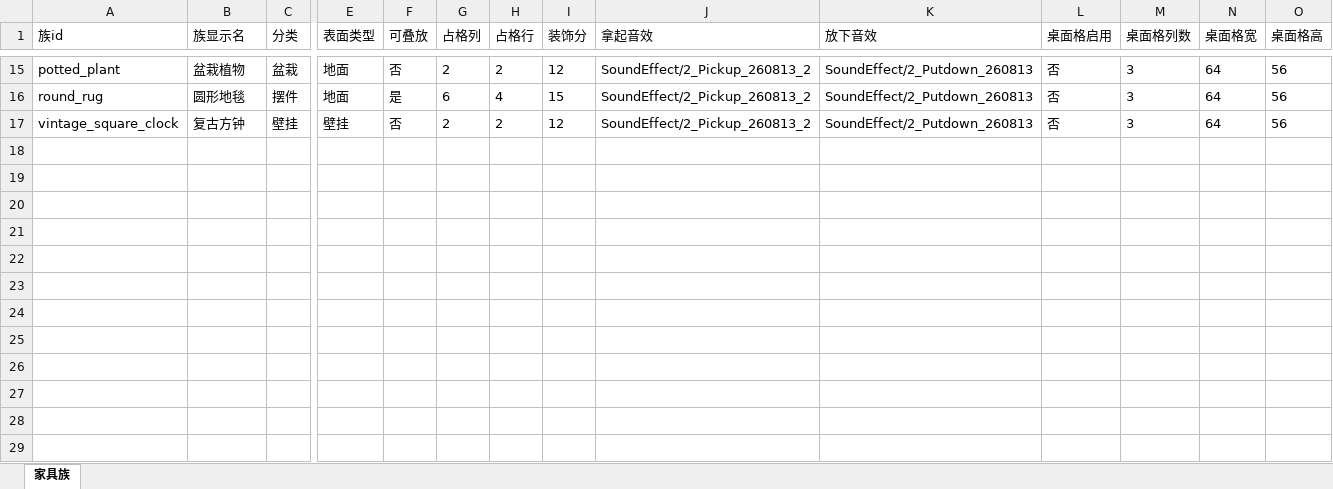
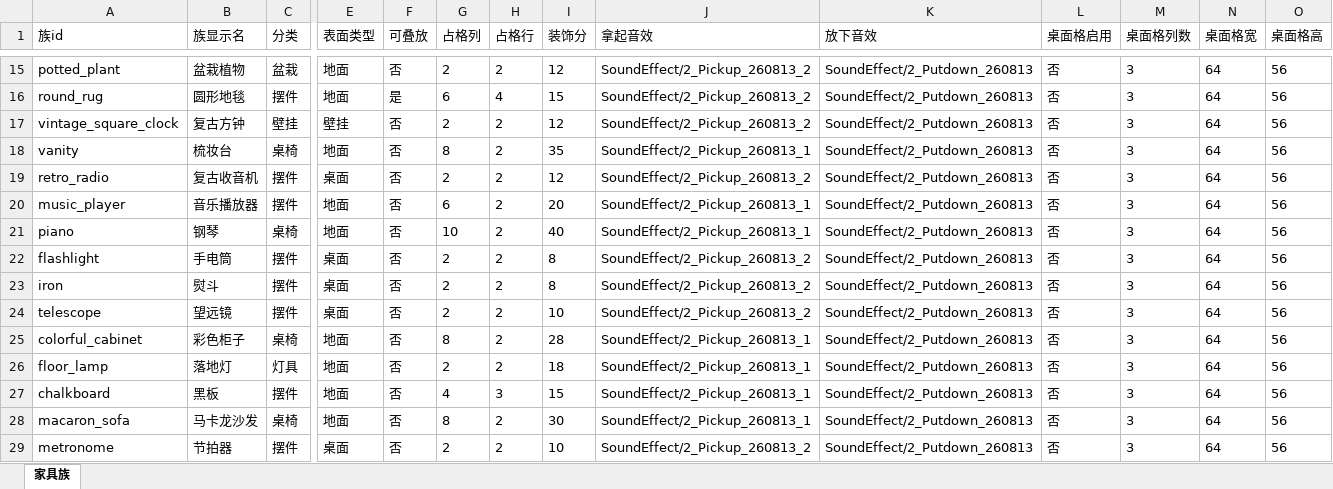
Before and after one commit to CsOHQAQ/2026MasterHouse, an Excel workbook: Excel/家具族表.xlsx, sheet 家具族, drawn as a sheet; only a part is shown, gaps mark what is left out; values as stored, in another font and other column widths than the file's, no borders; rows hold the shown columns only; the diff names each change by its address in the sheet, - before the commit and + after, or states it on an @@ line.

```diff
--- a/Excel/家具族表.xlsx (sheet 家具族)
+++ b/Excel/家具族表.xlsx (sheet 家具族)
+row 18: vanity | 梳妆台 | 桌椅 | 地面 | 否 | 8 | 2 | 35 | SoundEffect/2_Pickup_260813_1 | SoundEffect/2_Putdown_260813 | 否 | 3 | 64 | 56
+row 19: retro_radio | 复古收音机 | 摆件 | 桌面 | 否 | 2 | 2 | 12 | SoundEffect/2_Pickup_260813_2 | SoundEffect/2_Putdown_260813 | 否 | 3 | 64 | 56
+row 20: music_player | 音乐播放器 | 摆件 | 地面 | 否 | 6 | 2 | 20 | SoundEffect/2_Pickup_260813_1 | SoundEffect/2_Putdown_260813 | 否 | 3 | 64 | 56
+row 21: piano | 钢琴 | 桌椅 | 地面 | 否 | 10 | 2 | 40 | SoundEffect/2_Pickup_260813_1 | SoundEffect/2_Putdown_260813 | 否 | 3 | 64 | 56
+row 22: flashlight | 手电筒 | 摆件 | 桌面 | 否 | 2 | 2 | 8 | SoundEffect/2_Pickup_260813_2 | SoundEffect/2_Putdown_260813 | 否 | 3 | 64 | 56
+row 23: iron | 熨斗 | 摆件 | 桌面 | 否 | 2 | 2 | 8 | SoundEffect/2_Pickup_260813_2 | SoundEffect/2_Putdown_260813 | 否 | 3 | 64 | 56
+row 24: telescope | 望远镜 | 摆件 | 桌面 | 否 | 2 | 2 | 10 | SoundEffect/2_Pickup_260813_2 | SoundEffect/2_Putdown_260813 | 否 | 3 | 64 | 56
+row 25: colorful_cabinet | 彩色柜子 | 桌椅 | 地面 | 否 | 8 | 2 | 28 | SoundEffect/2_Pickup_260813_1 | SoundEffect/2_Putdown_260813 | 否 | 3 | 64 | 56
+row 26: floor_lamp | 落地灯 | 灯具 | 地面 | 否 | 2 | 2 | 18 | SoundEffect/2_Pickup_260813_1 | SoundEffect/2_Putdown_260813 | 否 | 3 | 64 | 56
+row 27: chalkboard | 黑板 | 摆件 | 地面 | 否 | 4 | 3 | 15 | SoundEffect/2_Pickup_260813_1 | SoundEffect/2_Putdown_260813 | 否 | 3 | 64 | 56
+row 28: macaron_sofa | 马卡龙沙发 | 桌椅 | 地面 | 否 | 8 | 2 | 30 | SoundEffect/2_Pickup_260813_1 | SoundEffect/2_Putdown_260813 | 否 | 3 | 64 | 56
+row 29: metronome | 节拍器 | 摆件 | 桌面 | 否 | 2 | 2 | 10 | SoundEffect/2_Pickup_260813_2 | SoundEffect/2_Putdown_260813 | 否 | 3 | 64 | 56
```
Also changed, not shown: Excel/家具表.xlsx, 2 other files.
